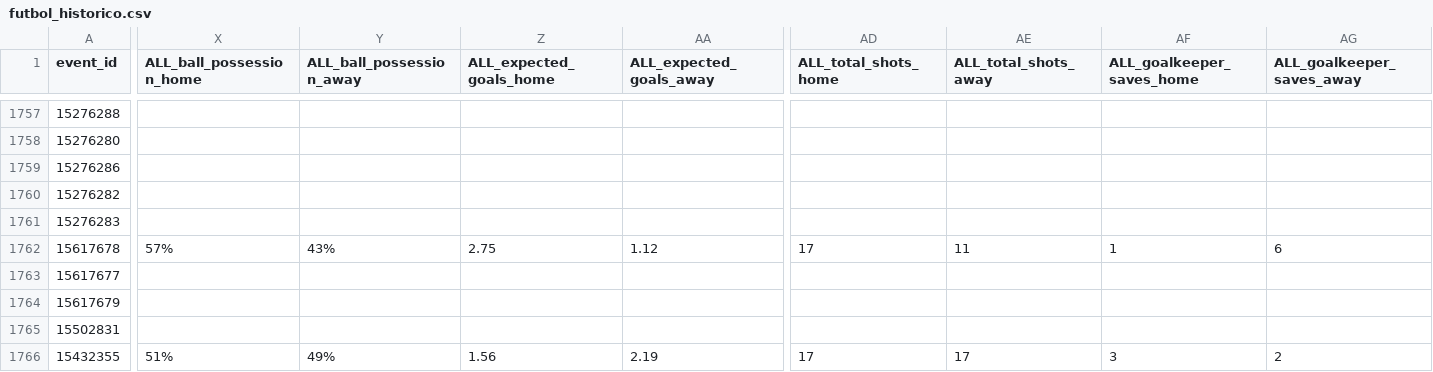
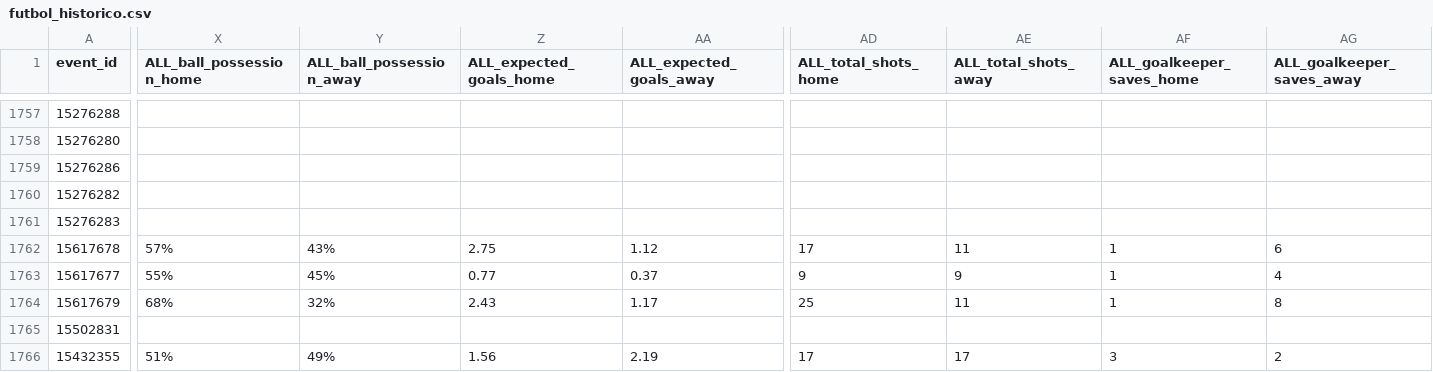
Before and after one commit to rovivadigital-cpu/futbol, a CSV file: futbol_historico.csv, drawn as a sheet; only a part is shown, gaps mark what is left out; the diff covers the shown part only; the diff names each change by its address in the sheet, - before the commit and + after, or states it on an @@ line.

```diff
--- a/futbol_historico.csv
+++ b/futbol_historico.csv
-X1763 (ALL_ball_possession_home): (empty)
+X1763 (ALL_ball_possession_home): 55%
-Y1763 (ALL_ball_possession_away): (empty)
+Y1763 (ALL_ball_possession_away): 45%
-Z1763 (ALL_expected_goals_home): (empty)
+Z1763 (ALL_expected_goals_home): 0.77
-AA1763 (ALL_expected_goals_away): (empty)
+AA1763 (ALL_expected_goals_away): 0.37
-AD1763 (ALL_total_shots_home): (empty)
+AD1763 (ALL_total_shots_home): 9
-AE1763 (ALL_total_shots_away): (empty)
+AE1763 (ALL_total_shots_away): 9
-AF1763:AF1764 (ALL_goalkeeper_saves_home): (empty)
+AF1763:AF1764 (ALL_goalkeeper_saves_home): 1
-AG1763 (ALL_goalkeeper_saves_away): (empty)
+AG1763 (ALL_goalkeeper_saves_away): 4
-X1764 (ALL_ball_possession_home): (empty)
+X1764 (ALL_ball_possession_home): 68%
-Y1764 (ALL_ball_possession_away): (empty)
+Y1764 (ALL_ball_possession_away): 32%
-Z1764 (ALL_expected_goals_home): (empty)
+Z1764 (ALL_expected_goals_home): 2.43
-AA1764 (ALL_expected_goals_away): (empty)
+AA1764 (ALL_expected_goals_away): 1.17
-AD1764 (ALL_total_shots_home): (empty)
+AD1764 (ALL_total_shots_home): 25
-AE1764 (ALL_total_shots_away): (empty)
+AE1764 (ALL_total_shots_away): 11
-AG1764 (ALL_goalkeeper_saves_away): (empty)
+AG1764 (ALL_goalkeeper_saves_away): 8
```
Also changed, not shown: 150 edited cells elsewhere in this file.
